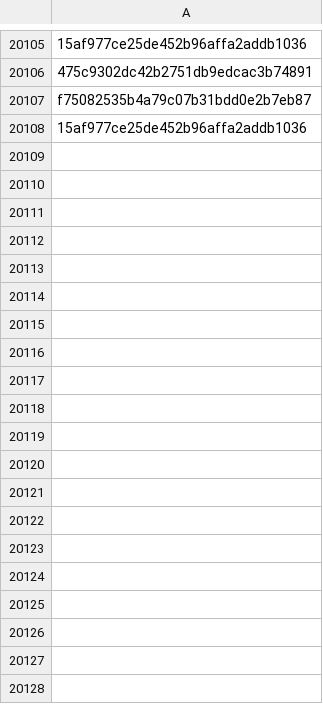
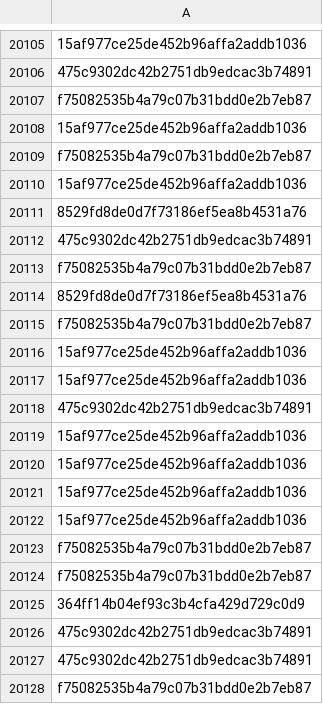
Before and after one commit to brunomarx/cs-hunter, a CSV file: data/ja3s.csv, drawn as a sheet; only a part is shown, gaps mark what is left out; the diff covers the shown part only; the diff names each change by its address in the sheet, - before the commit and + after, or states it on an @@ line.

```diff
--- a/data/ja3s.csv
+++ b/data/ja3s.csv
+row 20109: f75082535b4a79c07b31bdd0e2b7eb87
+row 20110: 15af977ce25de452b96affa2addb1036
+row 20111: 8529fd8de0d7f73186ef5ea8b4531a76
+row 20112: 475c9302dc42b2751db9edcac3b74891
+row 20113: f75082535b4a79c07b31bdd0e2b7eb87
+row 20114: 8529fd8de0d7f73186ef5ea8b4531a76
+row 20115: f75082535b4a79c07b31bdd0e2b7eb87
+row 20116: 15af977ce25de452b96affa2addb1036
+row 20117: 15af977ce25de452b96affa2addb1036
+row 20118: 475c9302dc42b2751db9edcac3b74891
+row 20119: 15af977ce25de452b96affa2addb1036
+row 20120: 15af977ce25de452b96affa2addb1036
+row 20121: 15af977ce25de452b96affa2addb1036
+row 20122: 15af977ce25de452b96affa2addb1036
+row 20123: f75082535b4a79c07b31bdd0e2b7eb87
+row 20124: f75082535b4a79c07b31bdd0e2b7eb87
+row 20125: 364ff14b04ef93c3b4cfa429d729c0d9
+row 20126: 475c9302dc42b2751db9edcac3b74891
+row 20127: 475c9302dc42b2751db9edcac3b74891
+row 20128: f75082535b4a79c07b31bdd0e2b7eb87
```
Also changed, not shown: 59 added rows elsewhere in this file, 9 other files.
